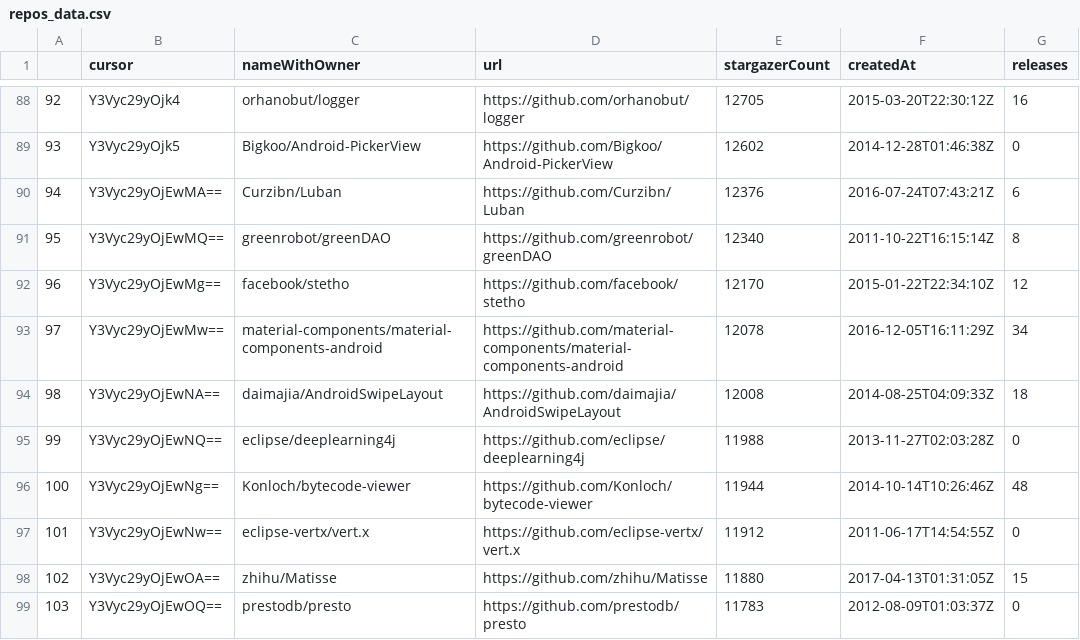
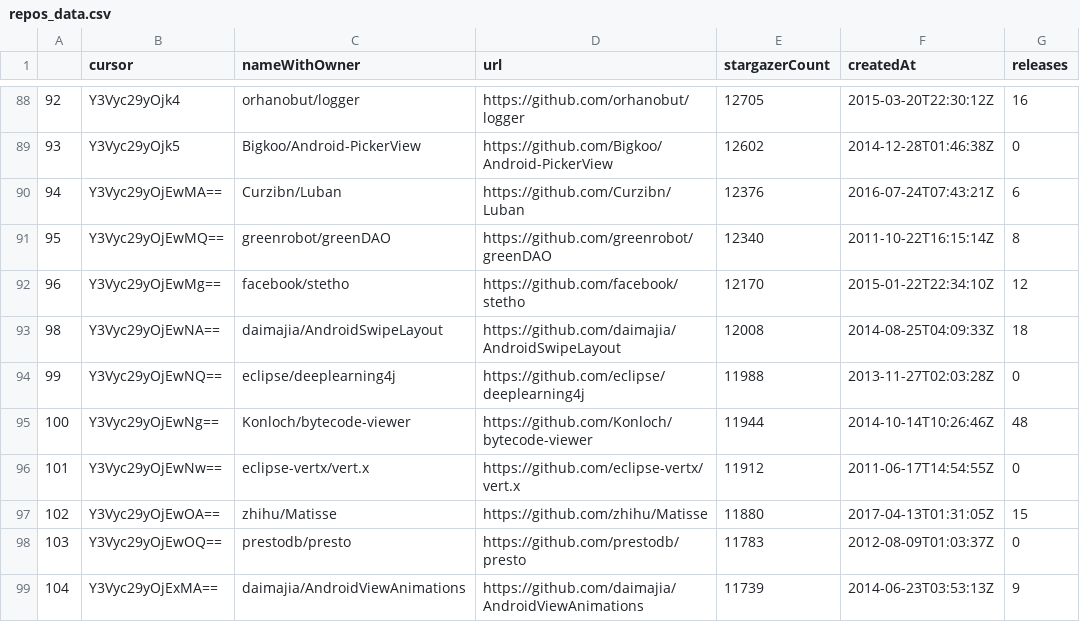
Before and after one commit to aylton-almeida/lab02-experimenta-ao-de-software, a CSV file: repos_data.csv, drawn as a sheet; only a part is shown, gaps mark what is left out; the shorter side is filled out with more unchanged rows; the diff names each change by its address in the sheet, - before the commit and + after, or states it on an @@ line.

```diff
--- a/repos_data.csv
+++ b/repos_data.csv
-row 93: 97 | Y3Vyc29yOjEwMw== | material-components/material-components-android | https://github.com/material-components/material-components-android | 12078 | 2016-12-05T16:11:29Z | 34
```
Also changed, not shown: ck_data.csv, extra_data.csv, 2 other files.
